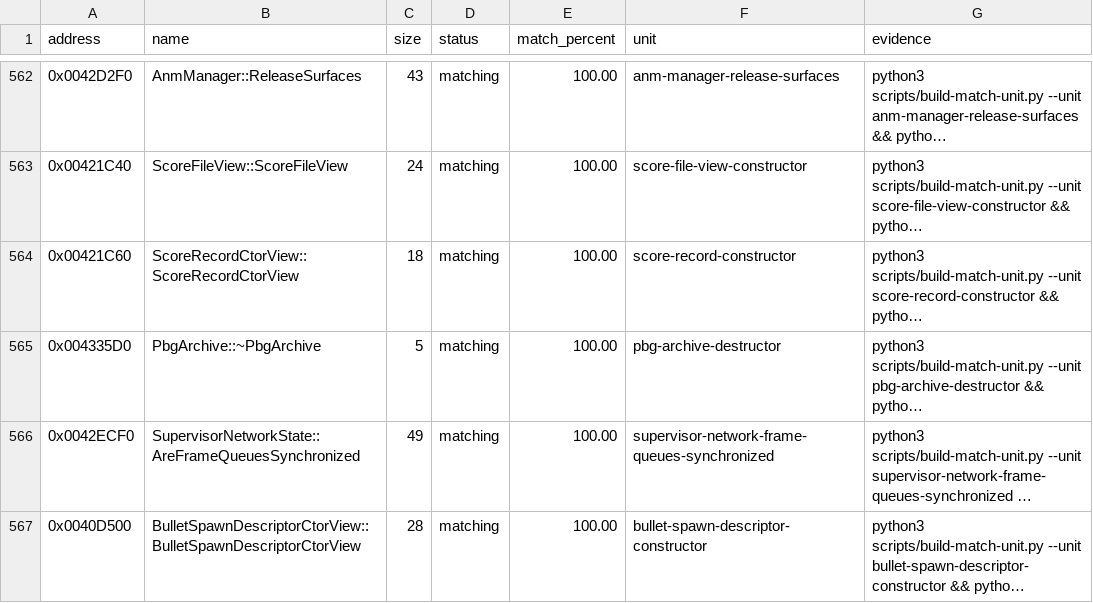
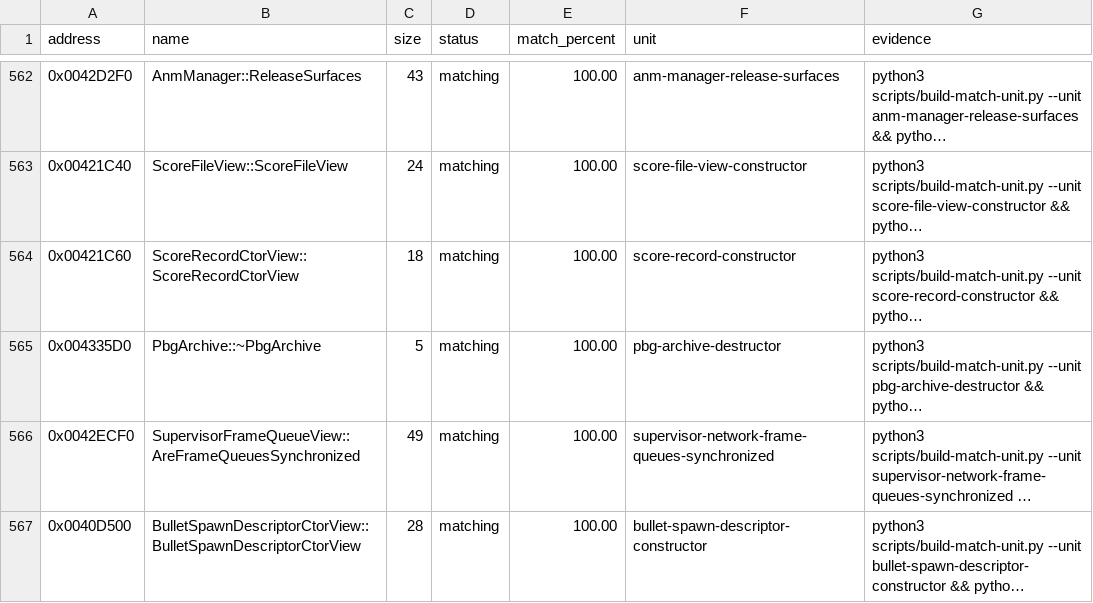
Before and after one commit to N0zoM1z0/th09, a CSV file: config/matches.csv, drawn as a sheet; only a part is shown, gaps mark what is left out; long unchanged cells end in …; the diff names each change by its address in the sheet, - before the commit and + after, or states it on an @@ line.

```diff
--- a/config/matches.csv
+++ b/config/matches.csv
-B566 (name): SupervisorNetworkState::AreFrameQueuesSynchronized
+B566 (name): SupervisorFrameQueueView::AreFrameQueuesSynchronized
```
Also changed, not shown: config/functions.csv, config/reccmp-functions.csv, 7 other files.
